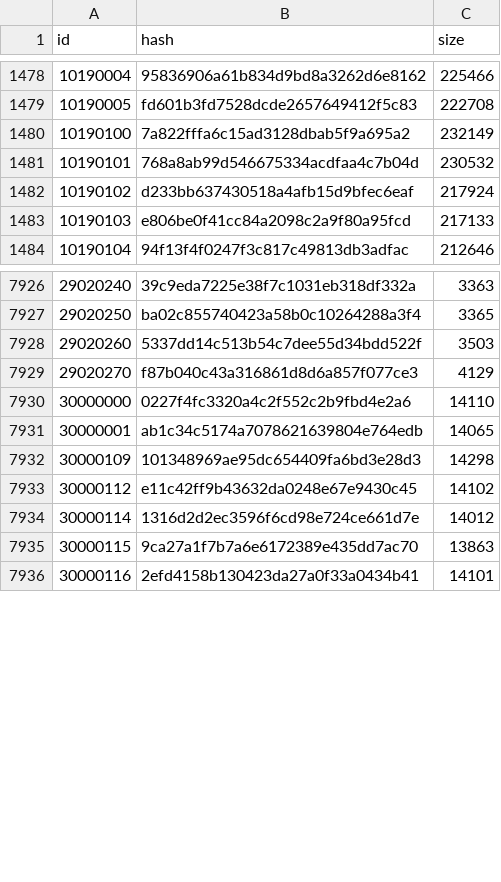
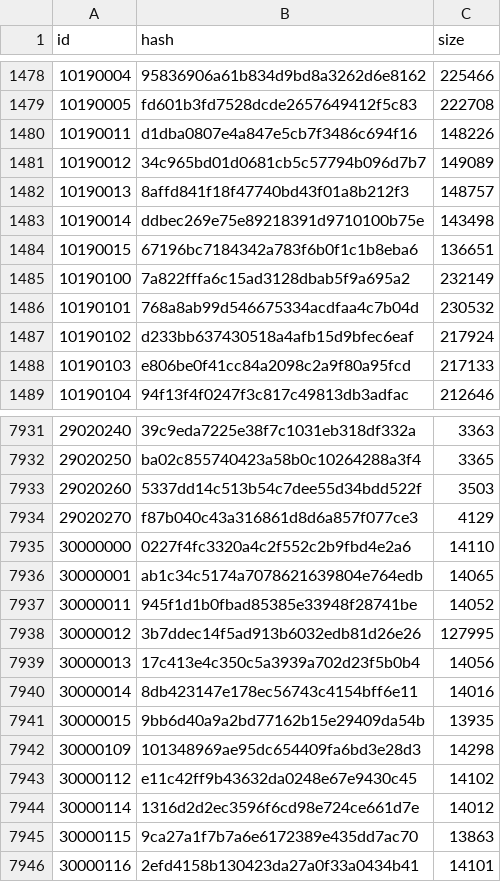
Before and after one commit to game4353/camp-data, a TSV file: data/tsv/Resource/iOS.tsv, drawn as a sheet; only a part is shown, gaps mark what is left out.

Commit message:
master 5913 resource 11130

```diff
--- a/data/tsv/Resource/iOS.tsv
+++ b/data/tsv/Resource/iOS.tsv
@@ -1479,2 +1479,7 @@ id	hash	size
 10190005	fd601b3fd7528dcde2657649412f5c83	222708
+10190011	d1dba0807e4a847e5cb7f3486c694f16	148226
+10190012	34c965bd01d0681cb5c57794b096d7b7	149089
+10190013	8affd841f18f47740bd43f01a8b212f3	148757
+10190014	ddbec269e75e89218391d9710100b75e	143498
+10190015	67196bc7184342a783f6b0f1c1b8eba6	136651
 10190100	7a822fffa6c15ad3128dbab5f9a695a2	232149
@@ -7931,2 +7936,7 @@ id	hash	size
 30000001	ab1c34c5174a7078621639804e764edb	14065
+30000011	945f1d1b0fbad85385e33948f28741be	14052
+30000012	3b7ddec14f5ad913b6032edb81d26e26	127995
+30000013	17c413e4c350c5a3939a702d23f5b0b4	14056
+30000014	8db423147e178ec56743c4154bff6e11	14016
+30000015	9bb6d40a9a2bd77162b15e29409da54b	13935
 30000109	101348969ae95dc654409fa6bd3e28d3	14298
```
Also changed, not shown: data/tsv/Gacha.tsv, 1 other file.
